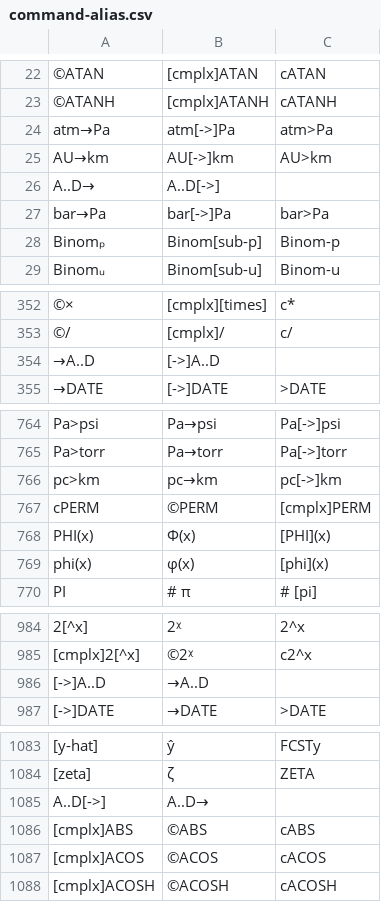
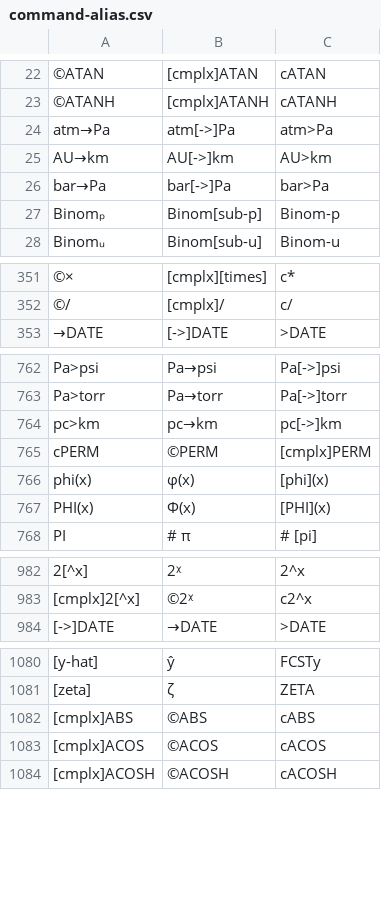
Before and after one commit to jaesharp/wp34s, a CSV file: tools/command-alias.csv, drawn as a sheet; only a part is shown, gaps mark what is left out; removed rows and columns are numbered as before the commit, all else as after; the diff covers the shown part only; the diff names each change by its address in the sheet, - before the commit and + after, or states it on an @@ line.

Commit message:
More fixes to alias generation and corresponding doc - part 1.

```diff
--- a/tools/command-alias.csv
+++ b/tools/command-alias.csv
-row 26: A..D→ | A..D[->]
-row 354: →A..D | [->]A..D
@@ row 769 moved to row 766: phi(x) @@
-row 986: [->]A..D | →A..D
-row 1085: A..D[->] | A..D→
```
Also changed, not shown: 1 moved row elsewhere in this file.
